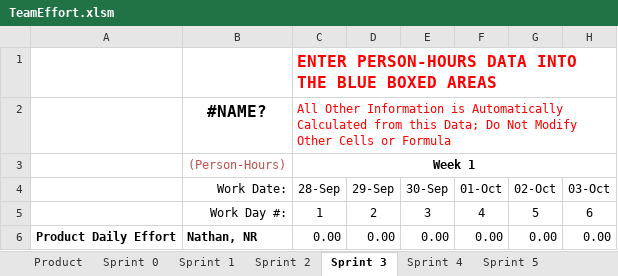
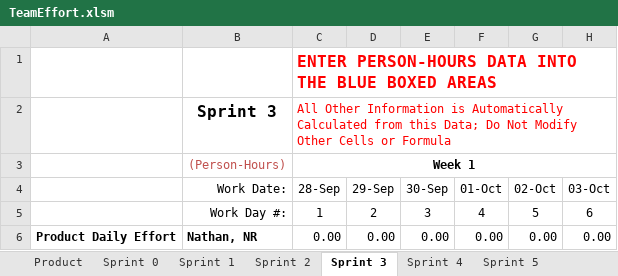
Before and after one commit to spesmit/hotspotter, an Excel workbook: Management/TeamEffort.xlsm, sheet Sprint 3, drawn as a sheet; only a part is shown; values as stored, in another font and other column widths than the file's, no borders; charts and pictures not drawn; the diff names each change by its address in the sheet, - before the commit and + after, or states it on an @@ line.

```diff
--- a/Management/TeamEffort.xlsm (sheet Sprint 3)
+++ b/Management/TeamEffort.xlsm (sheet Sprint 3)
-B2 (Work Date:): #NAME?
+B2 (Work Date:): Sprint 3
```
Also changed, not shown: sheet Product, sheet Sprint 2, charts or pictures.
